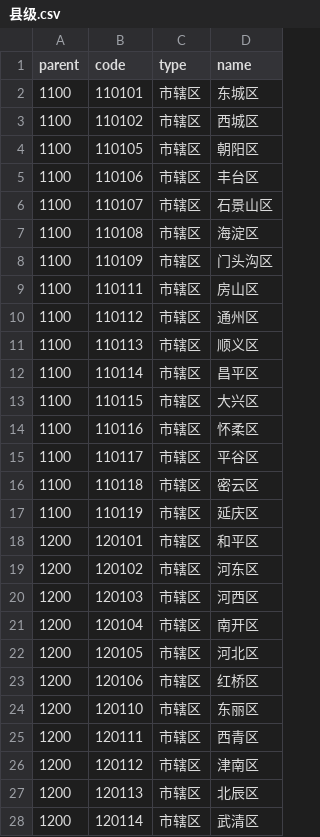
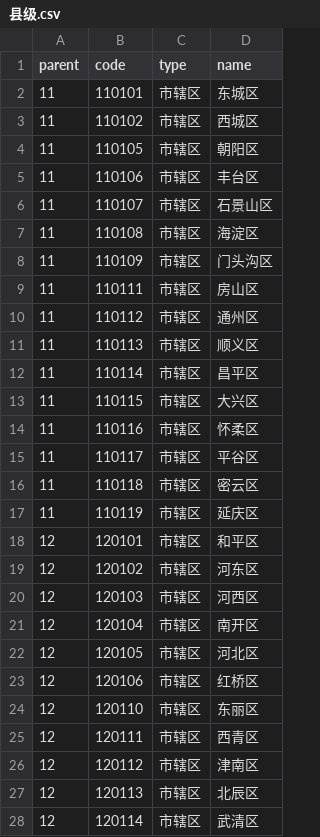
Before and after one commit to hantingroup/HTDictionary, a CSV file: 行政区划/县级.csv, drawn as a sheet; only a part is shown; the diff covers the shown part only.

Commit message:
refactor(data): standardize parent province codes in county CSV
Replace the non-standard 4-digit province parent codes with the standard
2-digit GB/T 2260 codes for Beijing (11), Tianjin (12), Shanghai (31),
Henan (41), Hubei (42), Hainan (46), and Chongqing (50).

```diff
--- a/行政区划/县级.csv
+++ b/行政区划/县级.csv
@@ -1,28 +1,28 @@
 parent,code,type,name
-1100,110101,市辖区,东城区
-1100,110102,市辖区,西城区
-1100,110105,市辖区,朝阳区
-1100,110106,市辖区,丰台区
-1100,110107,市辖区,石景山区
-1100,110108,市辖区,海淀区
-1100,110109,市辖区,门头沟区
-1100,110111,市辖区,房山区
-1100,110112,市辖区,通州区
-1100,110113,市辖区,顺义区
-1100,110114,市辖区,昌平区
-1100,110115,市辖区,大兴区
-1100,110116,市辖区,怀柔区
-1100,110117,市辖区,平谷区
-1100,110118,市辖区,密云区
-1100,110119,市辖区,延庆区
-1200,120101,市辖区,和平区
-1200,120102,市辖区,河东区
-1200,120103,市辖区,河西区
-1200,120104,市辖区,南开区
-1200,120105,市辖区,河北区
-1200,120106,市辖区,红桥区
-1200,120110,市辖区,东丽区
-1200,120111,市辖区,西青区
-1200,120112,市辖区,津南区
-1200,120113,市辖区,北辰区
-1200,120114,市辖区,武清区
+11,110101,市辖区,东城区
+11,110102,市辖区,西城区
+11,110105,市辖区,朝阳区
+11,110106,市辖区,丰台区
+11,110107,市辖区,石景山区
+11,110108,市辖区,海淀区
+11,110109,市辖区,门头沟区
+11,110111,市辖区,房山区
+11,110112,市辖区,通州区
+11,110113,市辖区,顺义区
+11,110114,市辖区,昌平区
+11,110115,市辖区,大兴区
+11,110116,市辖区,怀柔区
+11,110117,市辖区,平谷区
+11,110118,市辖区,密云区
+11,110119,市辖区,延庆区
+12,120101,市辖区,和平区
+12,120102,市辖区,河东区
+12,120103,市辖区,河西区
+12,120104,市辖区,南开区
+12,120105,市辖区,河北区
+12,120106,市辖区,红桥区
+12,120110,市辖区,东丽区
+12,120111,市辖区,西青区
+12,120112,市辖区,津南区
+12,120113,市辖区,北辰区
+12,120114,市辖区,武清区
```
Also changed, not shown: 90 edited cells elsewhere in this file.
